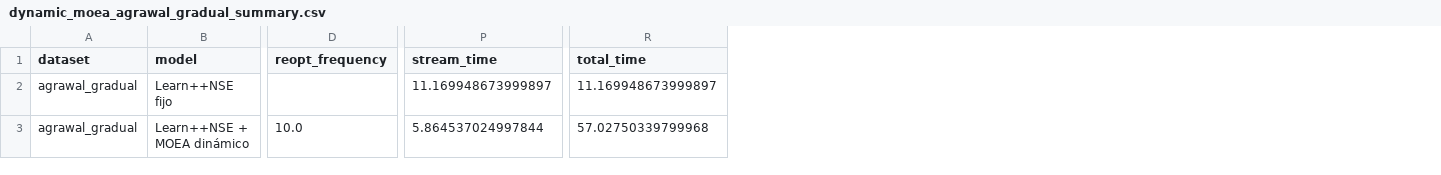
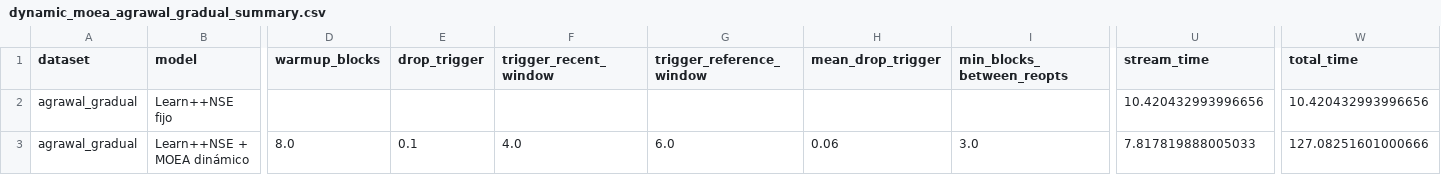
Before and after one commit to edubzq/Concept_drift, a CSV file: results/dynamic_moea_agrawal_gradual_summary.csv, drawn as a sheet; only a part is shown, gaps mark what is left out; removed rows and columns are numbered as before the commit, all else as after; the diff covers the shown part only; the diff names each change by its address in the sheet, - before the commit and + after, or states it on an @@ line.

```diff
--- a/results/dynamic_moea_agrawal_gradual_summary.csv
+++ b/results/dynamic_moea_agrawal_gradual_summary.csv
-column D (reopt_frequency), row 3: 10.0
+column D (warmup_blocks), row 3: 8.0
+column E (drop_trigger), row 3: 0.1
+column F (trigger_recent_window), row 3: 4.0
+column G (trigger_reference_window), row 3: 6.0
+column H (mean_drop_trigger), row 3: 0.06
+column I (min_blocks_between_reopts), row 3: 3.0
-U2 (stream_time): 11.169948673999897
+U2 (stream_time): 10.420432993996656
-W2 (total_time): 11.169948673999897
+W2 (total_time): 10.420432993996656
-U3 (stream_time): 5.864537024997844
+U3 (stream_time): 7.817819888005033
-W3 (total_time): 57.02750339799968
+W3 (total_time): 127.08251601000666
```
Also changed, not shown: 11 edited cells elsewhere in this file, results/dynamic_moea_agrawal_abrupt_config_curve.csv, results/dynamic_moea_agrawal_gradual_pareto_history.csv, 21 other files.
